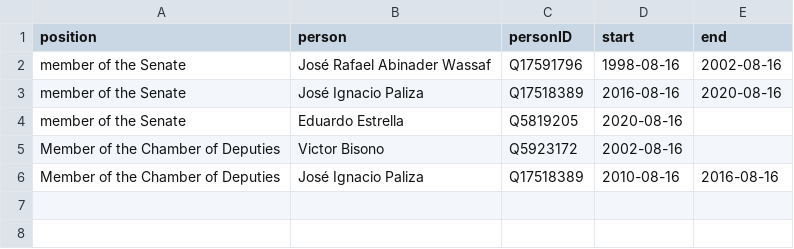
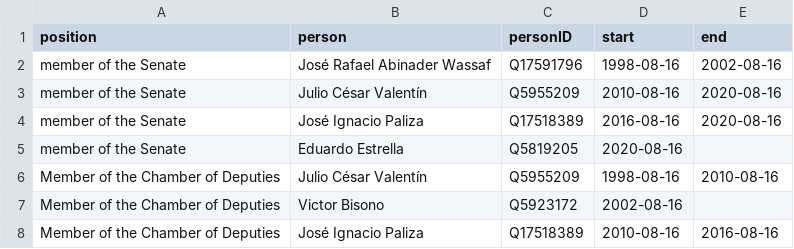
Before and after one commit to every-politician-scrapers/dominican-republic, a CSV file: html/legislators.csv, drawn as a sheet.

```diff
--- a/html/legislators.csv
+++ b/html/legislators.csv
@@ -2,4 +2,6 @@ position,person,personID,start,end
 member of the Senate,José Rafael Abinader Wassaf,Q17591796,1998-08-16,2002-08-16
+member of the Senate,Julio César Valentín,Q5955209,2010-08-16,2020-08-16
 member of the Senate,José Ignacio Paliza,Q17518389,2016-08-16,2020-08-16
 member of the Senate,Eduardo Estrella,Q5819205,2020-08-16,
+Member of the Chamber of Deputies,Julio César Valentín,Q5955209,1998-08-16,2010-08-16
 Member of the Chamber of Deputies,Victor Bisono,Q5923172,2002-08-16,
```
Also changed, not shown: html/bio.csv, html/holders21.csv, 2 other files.
